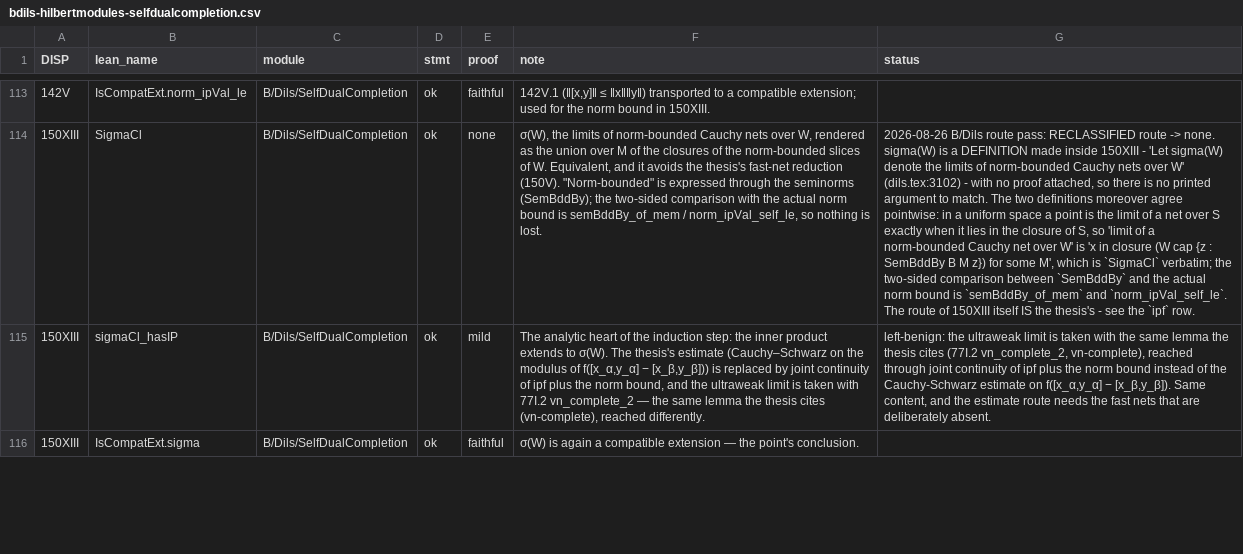
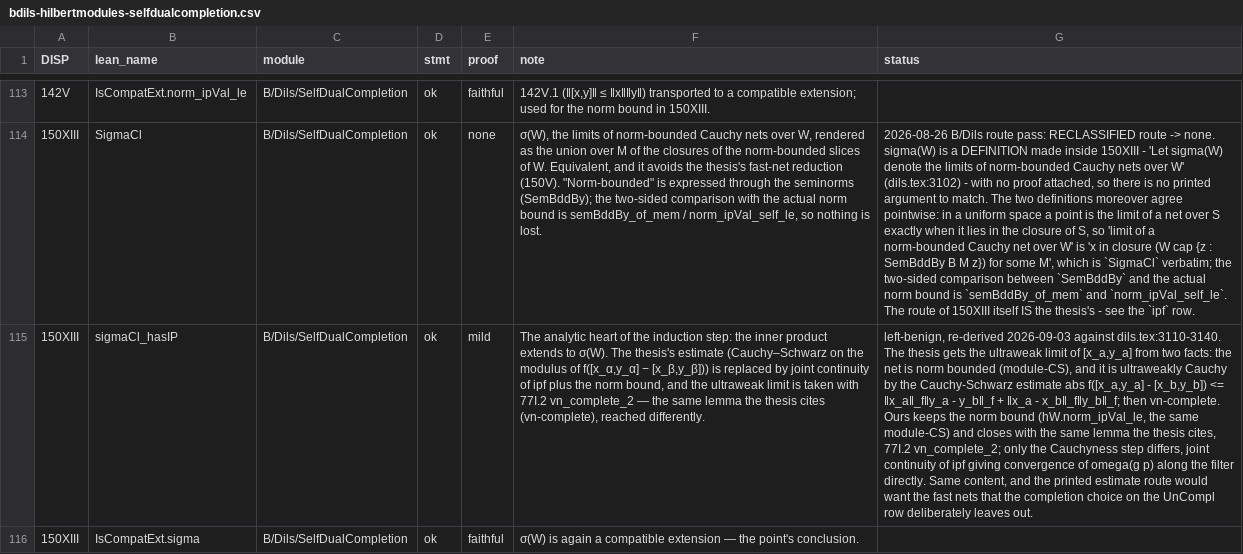
Before and after one commit to westerbaan/theses, a CSV file: lean/docs/audit/bdils-hilbertmodules-selfdualcompletion.csv, drawn as a sheet; only a part is shown, gaps mark what is left out; the diff covers the shown part only; the diff names each change by its address in the sheet, - before the commit and + after, or states it on an @@ line.

```diff
--- a/lean/docs/audit/bdils-hilbertmodules-selfdualcompletion.csv
+++ b/lean/docs/audit/bdils-hilbertmodules-selfdualcompletion.csv
-G115 (status): left-benign: the ultraweak limit is taken with the same lemma the thesis cites (77I.2 vn_complete_2, vn-complete), reached through joint continuity of ipf plus the norm bound instead of the Cauchy-Schwarz estimate on f([x_α,y_α] − [x_β,y_β]). Same content, and the estimate route needs the fast nets that are deliberately absent.
+G115 (status): left-benign, re-derived 2026-09-03 against dils.tex:3110-3140. The thesis gets the ultraweak limit of [x_a,y_a] from two facts: the net is norm bounded (module-CS), and it is ultraweakly Cauchy by the Cauchy-Schwarz estimate abs f([x_a,y_a] - [x_b,y_b]) <= ‖x_a‖_f‖y_a - y_b‖_f + ‖x_a - x_b‖_f‖y_b‖_f; then vn-complete. Ours keeps the norm bound (hW.norm_ipVal_le, the same module-CS) and closes with the same lemma the thesis cites, 77I.2 vn_complete_2; only the Cauchyness step differs, joint continuity of ipf giving convergence of omega(g p) along the filter directly. Same content, and the printed estimate route would want the fast nets that the completion choice on the UnCompl row deliberately leaves out.
```
Also changed, not shown: 34 edited cells elsewhere in this file, 2 other files.
